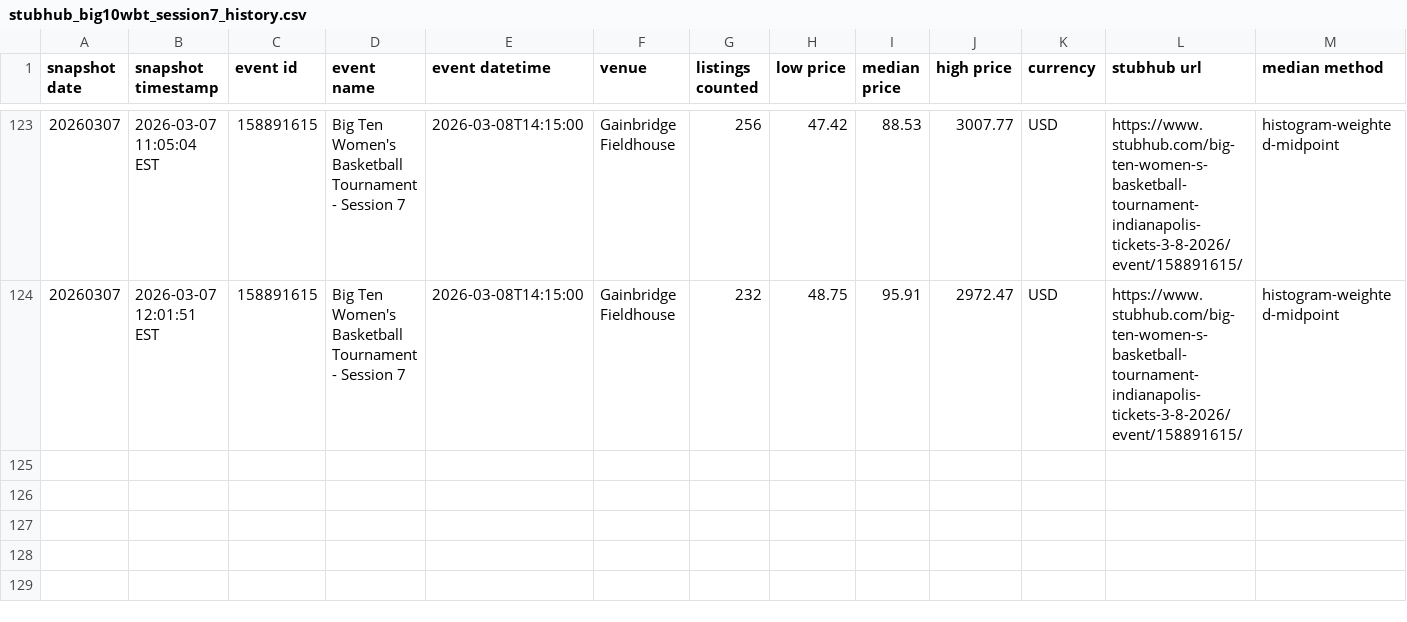
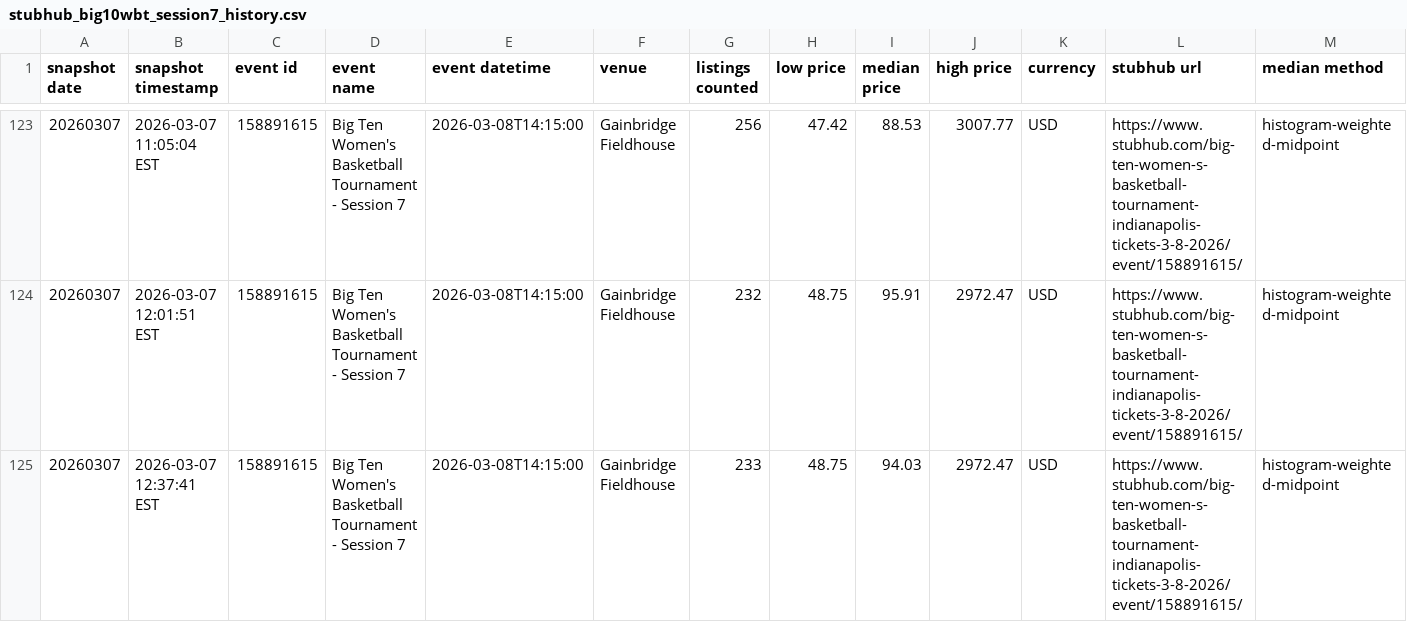
Before and after one commit to LJRollerII/nicar26-github-actions, a CSV file: data/stubhub_big10wbt_session7_history.csv, drawn as a sheet; only a part is shown, gaps mark what is left out; the diff names each change by its address in the sheet, - before the commit and + after, or states it on an @@ line.

```diff
--- a/data/stubhub_big10wbt_session7_history.csv
+++ b/data/stubhub_big10wbt_session7_history.csv
+row 125: 20260307 | 2026-03-07 12:37:41 EST | 158891615 | Big Ten Women's Basketball Tournament - Session 7 | 2026-03-08T14:15:00 | Gainbridge Fieldhouse | 233 | 48.75 | 94.03 | 2972.47 | USD | https://www.stubhub.com/big-ten-women-s-basketball-tournament-indianapolis-tickets-3-8-2026/event/158891615/ | histogram-weighted-midpoint
```
Also changed, not shown: 1 other file.
